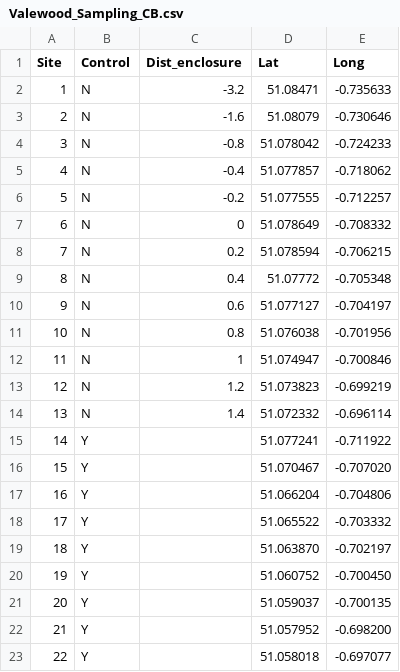
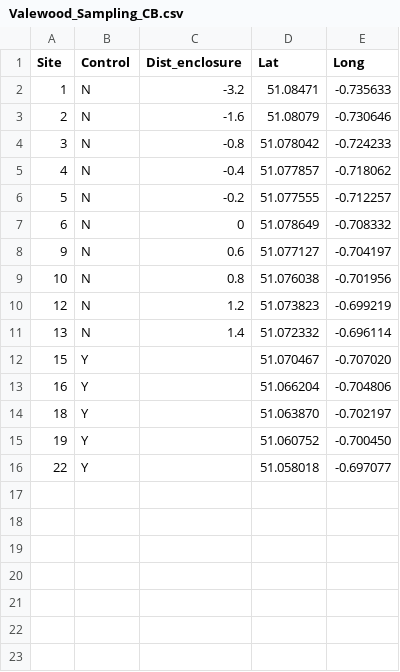
Before and after one commit to lucysomekh/beaver, a CSV file: Valewood_Sampling_CB.csv, drawn as a sheet; the diff names each change by its address in the sheet, - before the commit and + after, or states it on an @@ line.

Commit message:
Update Valewood_Sampling_CB.csv

```diff
--- a/Valewood_Sampling_CB.csv
+++ b/Valewood_Sampling_CB.csv
-row 8: 7 | N | 0.2 | 51.078594 | -0.706215
-row 9: 8 | N | 0.4 | 51.07772 | -0.705348
-row 12: 11 | N | 1 | 51.074947 | -0.700846
-row 15: 14 | Y |  | 51.077241 | -0.711922
-row 18: 17 | Y |  | 51.065522 | -0.703332
-row 21: 20 | Y |  | 51.059037 | -0.700135
-row 22: 21 | Y |  | 51.057952 | -0.698200
```
